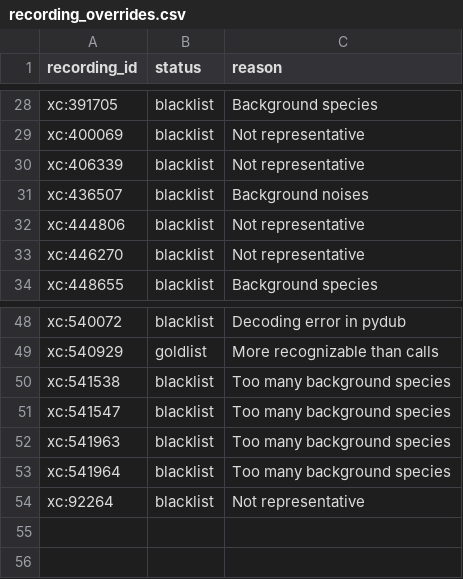
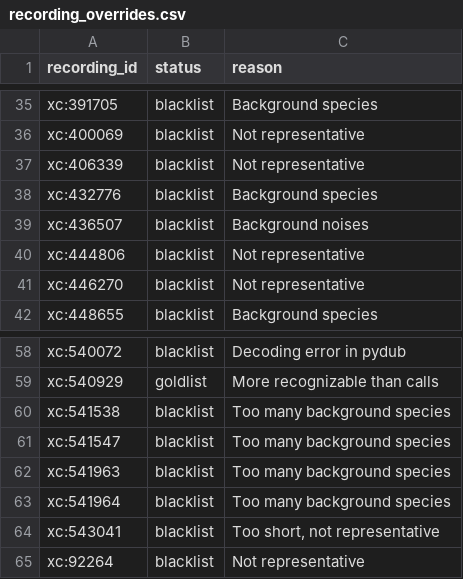
Before and after one commit to ttencate/papageno, a CSV file: data/recording_overrides.csv, drawn as a sheet; only a part is shown, gaps mark what is left out; the diff covers the shown part only; the diff names each change by its address in the sheet, - before the commit and + after, or states it on an @@ line.

Commit message:
Blacklist some bad recordings
Fixes #77

```diff
--- a/data/recording_overrides.csv
+++ b/data/recording_overrides.csv
+row 38: xc:432776 | blacklist | Background species
+row 64: xc:543041 | blacklist | Too short, not representative
```
Also changed, not shown: 9 added rows elsewhere in this file, 15 other files.
